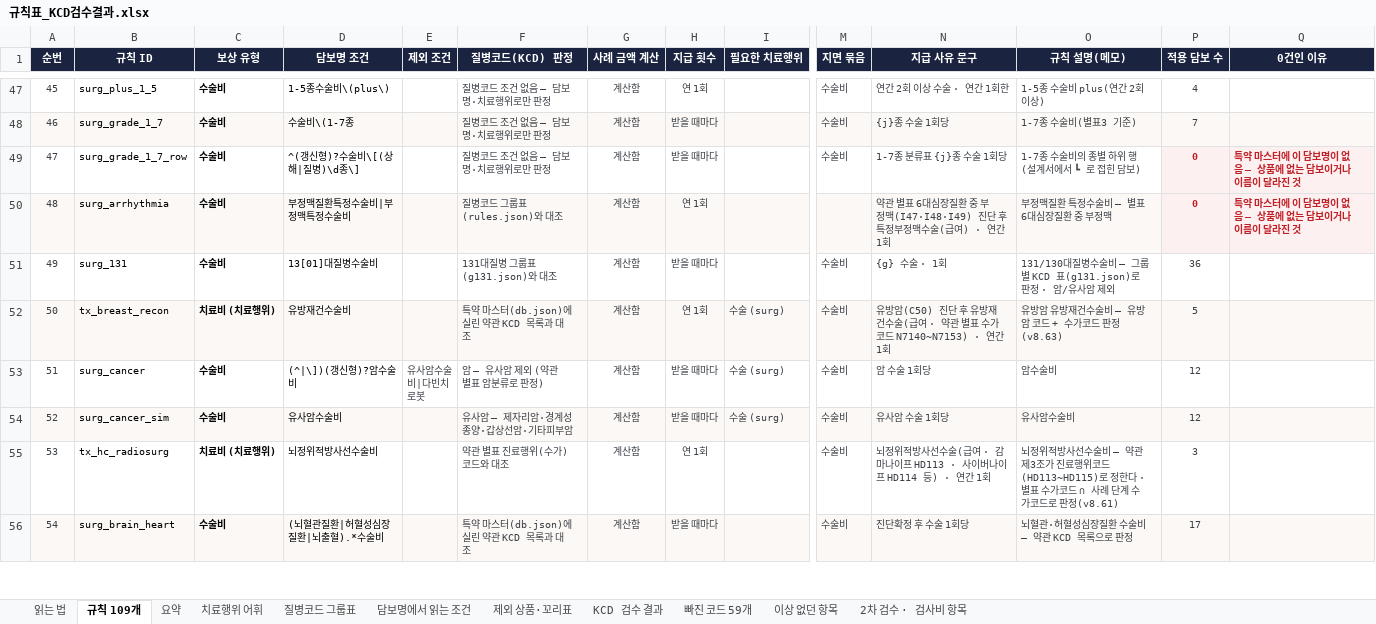
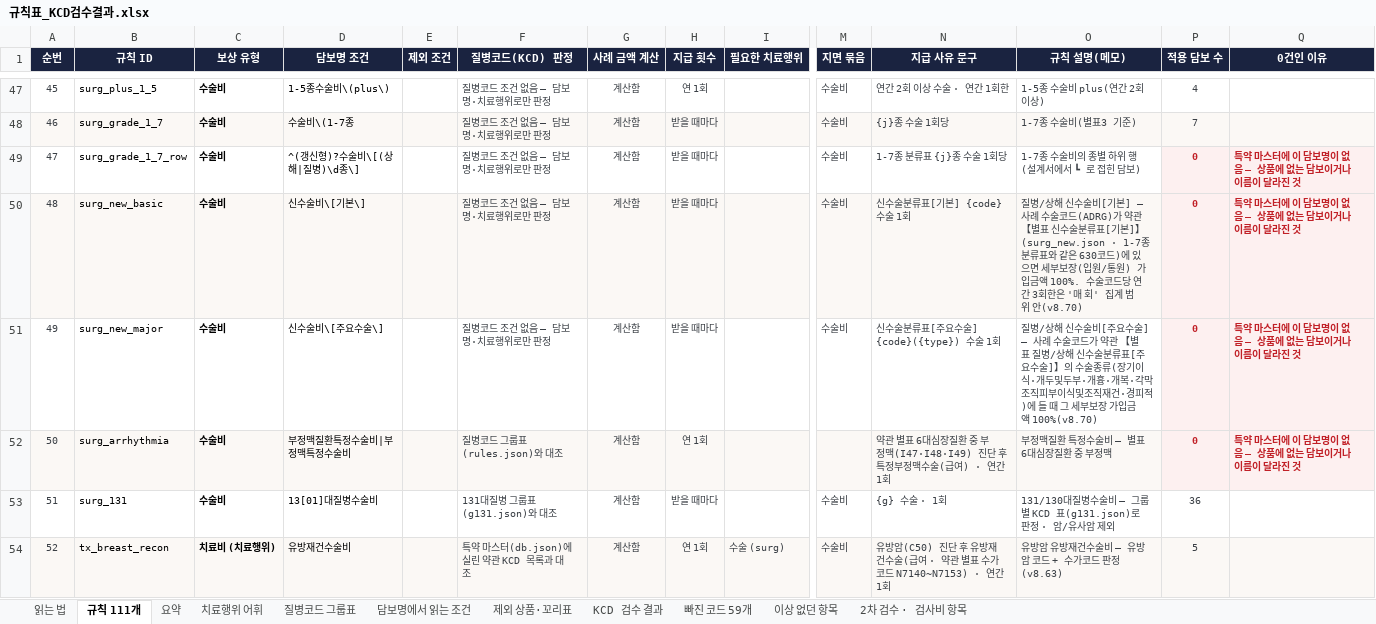
Before and after one commit to hunx11-sys/MeAI, an Excel workbook: dist/규칙표_KCD검수결과.xlsx, sheet 규칙 111개, drawn as a sheet; only a part is shown, gaps mark what is left out; the shorter side is filled out with more unchanged rows; values as stored, in another font and other column widths than the file's, no borders; addresses are those after the commit; rows hold the shown columns only; the diff names each change by its address in the sheet, - before the commit and + after, or states it on an @@ line.

```diff
--- a/dist/규칙표_KCD검수결과.xlsx (sheet 규칙 111개)
+++ b/dist/규칙표_KCD검수결과.xlsx (sheet 규칙 111개)
-sheet tab: 규칙 109개
+sheet tab: 규칙 111개
+row 50: 48 | surg_new_basic | 수술비 | 신수술비\[기본\] |  | 질병코드 조건 없음 — 담보명·치료행위로만 판정 | 계산함 | 받을 때마다 |  | 수술비 | 신수술분류표[기본] {code} 수술 1회 | 질병/상해 신수술비[기본] — 사례 수술코드(ADRG)가 약관 【별표 신수술분류표[기본]】(surg_new.json · 1-7종 분류표와 같은 630코드)에 있으면 세부보장(입원/통원) 가입금액 100%. 수술코드당 연간 3회한은 '매 회' 집계 범위 안(v8.70) | 0 | 특약 마스터에 이 담보명이 없음 — 상품에 없는 담보이거나 이름이 달라진 것
+row 51: 49 | surg_new_major | 수술비 | 신수술비\[주요수술\] |  | 질병코드 조건 없음 — 담보명·치료행위로만 판정 | 계산함 | 받을 때마다 |  | 수술비 | 신수술분류표[주요수술] {code}({type}) 수술 1회 | 질병/상해 신수술비[주요수술] — 사례 수술코드가 약관 【별표 질병/상해 신수술분류표[주요수술]】의 수술종류(장기이식·개두및두부·개흉·개복·각막조직피부이식및조직재건·경피적)에 들 때 그 세부보장 가입금액 100%(v8.70) | 0 | 특약 마스터에 이 담보명이 없음 — 상품에 없는 담보이거나 이름이 달라진 것
@@ column A (순번) renumbered from row 52 down @@
```
Also changed, not shown: sheet 요약, sheet 읽는 법, 11 other files.
